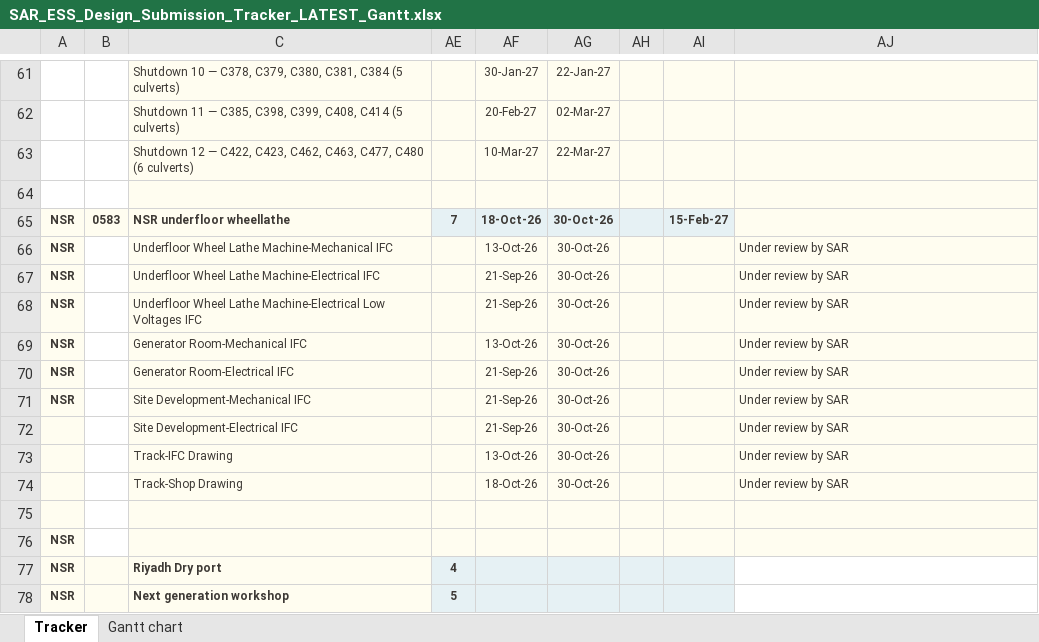
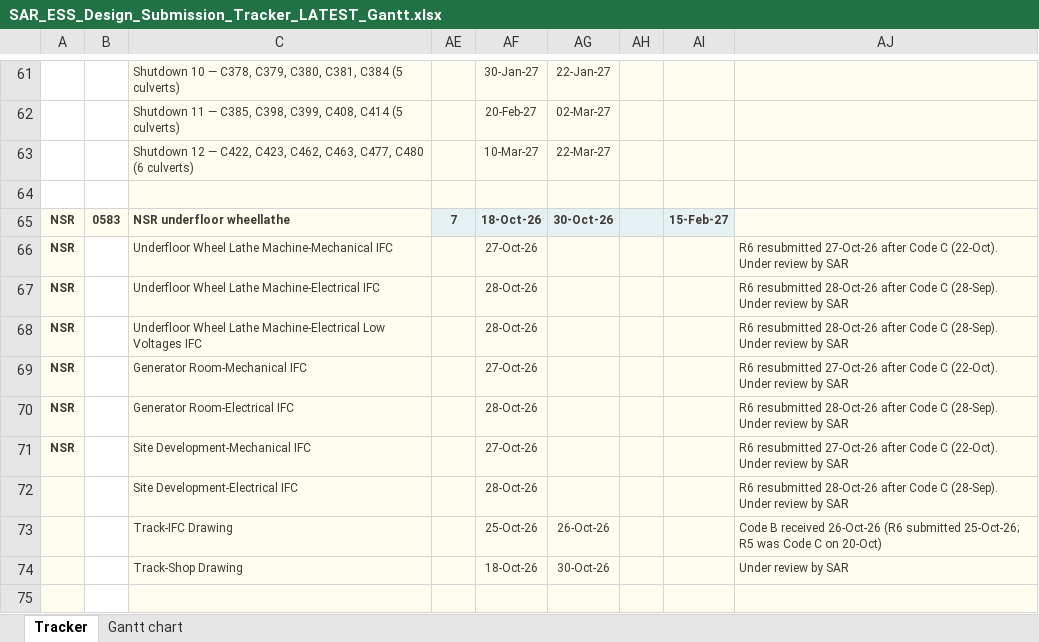
Before and after one commit to mostafaessam8-source/claude-fable-5-prompt, an Excel workbook: tracker-latest/SAR_ESS_Design_Submission_Tracker_LATEST_Gantt.xlsx, sheet Tracker, drawn as a sheet; only a part is shown, gaps mark what is left out; the shorter side is filled out with more unchanged rows; values as stored, in another font and other column widths than the file's, no borders; conditional formats not drawn; removed rows and columns are numbered as before the commit, all else as after; the diff names each change by its address in the sheet, - before the commit and + after, or states it on an @@ line.

```diff
--- a/tracker-latest/SAR_ESS_Design_Submission_Tracker_LATEST_Gantt.xlsx (sheet Tracker)
+++ b/tracker-latest/SAR_ESS_Design_Submission_Tracker_LATEST_Gantt.xlsx (sheet Tracker)
-AF66: 13-Oct-26
+AF66: 27-Oct-26
-AG66:AG71: 30-Oct-26
+AG66:AG71: (empty)
-AJ66: Under review by SAR
+AJ66: R6 resubmitted 27-Oct-26 after Code C (22-Oct). Under review by SAR
-AF67:AF68: 21-Sep-26
+AF67:AF68: 28-Oct-26
-AJ67:AJ68: Under review by SAR
+AJ67:AJ68: R6 resubmitted 28-Oct-26 after Code C (28-Sep). Under review by SAR
-AF69: 13-Oct-26
+AF69: 27-Oct-26
-AJ69: Under review by SAR
+AJ69: R6 resubmitted 27-Oct-26 after Code C (22-Oct). Under review by SAR
-AF70: 21-Sep-26
+AF70: 28-Oct-26
-AJ70: Under review by SAR
+AJ70: R6 resubmitted 28-Oct-26 after Code C (28-Sep). Under review by SAR
-AF71: 21-Sep-26
+AF71: 27-Oct-26
-AJ71: Under review by SAR
+AJ71: R6 resubmitted 27-Oct-26 after Code C (22-Oct). Under review by SAR
-row 72:  |  | Site Development-Electrical IFC |  | 21-Sep-26 | 30-Oct-26 |  |  | Under review by SAR
-row 73:  |  | Track-IFC Drawing |  | 13-Oct-26 | 30-Oct-26 |  |  | Under review by SAR
+row 72:  |  | Site Development-Electrical IFC |  | 28-Oct-26 |  |  |  | R6 resubmitted 28-Oct-26 after Code C (28-Sep). Under review by SAR
+row 73:  |  | Track-IFC Drawing |  | 25-Oct-26 | 26-Oct-26 |  |  | Code B received 26-Oct-26 (R6 submitted 25-Oct-26; R5 was Code C on 20-Oct)
```
Also changed, not shown: sheet Gantt chart, hidden cells, 1 other file.
